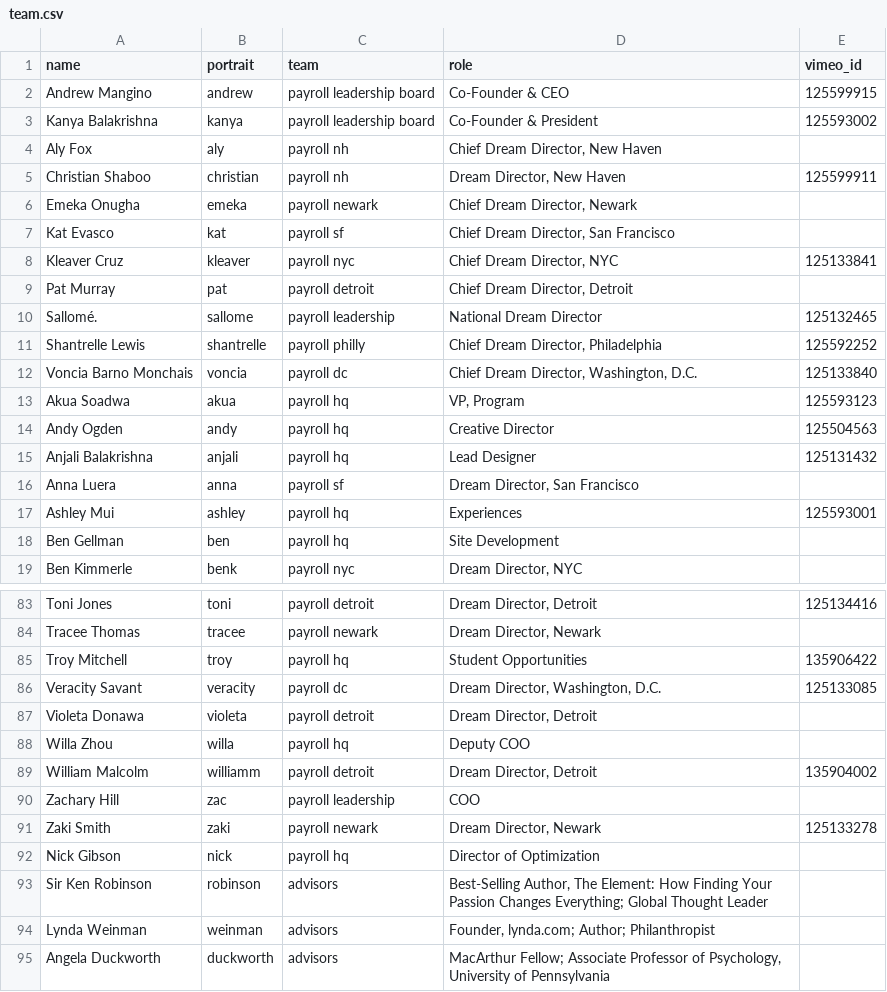
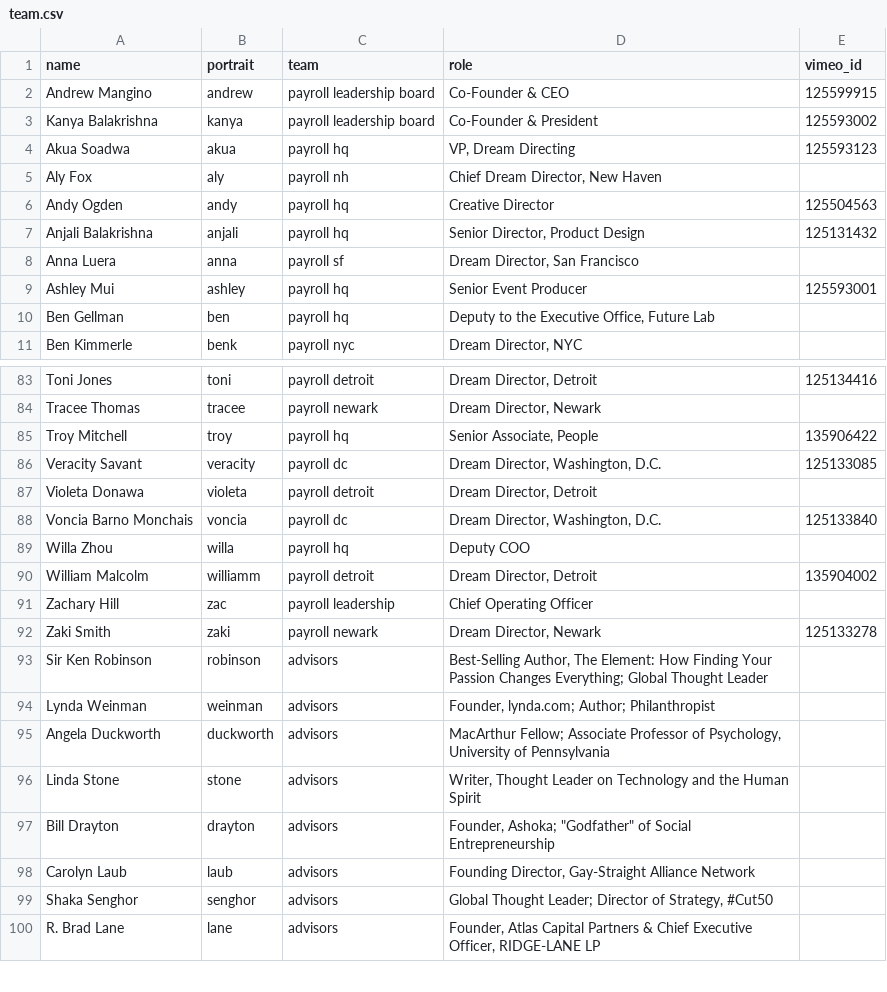
Before and after one commit to futureproject/futureproject.github.com, a CSV file: _data/team.csv, drawn as a sheet; only a part is shown, gaps mark what is left out; the shorter side is filled out with more unchanged rows; the diff covers the shown part only.

```diff
--- a/_data/team.csv
+++ b/_data/team.csv
@@ -3,17 +3,9 @@ Andrew Mangino,andrew,payroll leadership board,Co-Founder & CEO ,125599915
 Kanya Balakrishna,kanya,payroll leadership board,Co-Founder & President ,125593002
+Akua Soadwa,akua,payroll hq,"VP, Dream Directing",125593123
 Aly Fox,aly,payroll nh,"Chief Dream Director, New Haven",
-Christian Shaboo,christian,payroll nh,"Dream Director, New Haven",125599911
-Emeka Onugha,emeka,payroll newark,"Chief Dream Director, Newark",
-Kat Evasco,kat,payroll sf,"Chief Dream Director, San Francisco ",
-Kleaver Cruz,kleaver,payroll nyc,"Chief Dream Director, NYC ",125133841
-Pat Murray,pat,payroll detroit,"Chief Dream Director, Detroit ",
-Sallomé.,sallome,payroll leadership,National Dream Director ,125132465
-Shantrelle Lewis,shantrelle,payroll philly,"Chief Dream Director, Philadelphia ",125592252
-Voncia Barno Monchais,voncia,payroll dc,"Chief Dream Director, Washington, D.C. ",125133840
-Akua Soadwa,akua,payroll hq,"VP, Program",125593123
 Andy Ogden,andy,payroll hq,Creative Director ,125504563
-Anjali Balakrishna,anjali,payroll hq,Lead Designer ,125131432
+Anjali Balakrishna,anjali,payroll hq,"Senior Director, Product Design",125131432
 Anna Luera,anna,payroll sf,"Dream Director, San Francisco",
-Ashley Mui,ashley,payroll hq,Experiences ,125593001
-Ben Gellman,ben,payroll hq,Site Development ,
+Ashley Mui,ashley,payroll hq,Senior Event Producer ,125593001
+Ben Gellman,ben,payroll hq,"Deputy to the Executive Office, Future Lab",
 Ben Kimmerle,benk,payroll nyc,"Dream Director, NYC ",
@@ -84,10 +84,10 @@ Toni Jones,toni,payroll detroit,"Dream Director, Detroit ",125134416
 Tracee Thomas,tracee,payroll newark,"Dream Director, Newark ",
-Troy Mitchell,troy,payroll hq,Student Opportunities,135906422
+Troy Mitchell,troy,payroll hq,"Senior Associate, People",135906422
 Veracity Savant,veracity,payroll dc,"Dream Director, Washington, D.C. ",125133085
 Violeta Donawa,violeta,payroll detroit,"Dream Director, Detroit",
+Voncia Barno Monchais,voncia,payroll dc,"Dream Director, Washington, D.C. ",125133840
 Willa Zhou,willa,payroll hq,Deputy COO,
 William Malcolm,williamm,payroll detroit,"Dream Director, Detroit ",135904002
-Zachary Hill,zac,payroll leadership,COO,
+Zachary Hill,zac,payroll leadership,Chief Operating Officer,
 Zaki Smith,zaki,payroll newark,"Dream Director, Newark ",125133278
-Nick Gibson,nick,payroll hq,Director of Optimization,
 Sir Ken Robinson,robinson,advisors,"Best-Selling Author, The Element: How Finding Your Passion Changes Everything; Global Thought Leader",
```
Also changed, not shown: 5 added rows, 2 removed rows, 3 moved rows and 24 edited cells elsewhere in this file, 3 other files.
